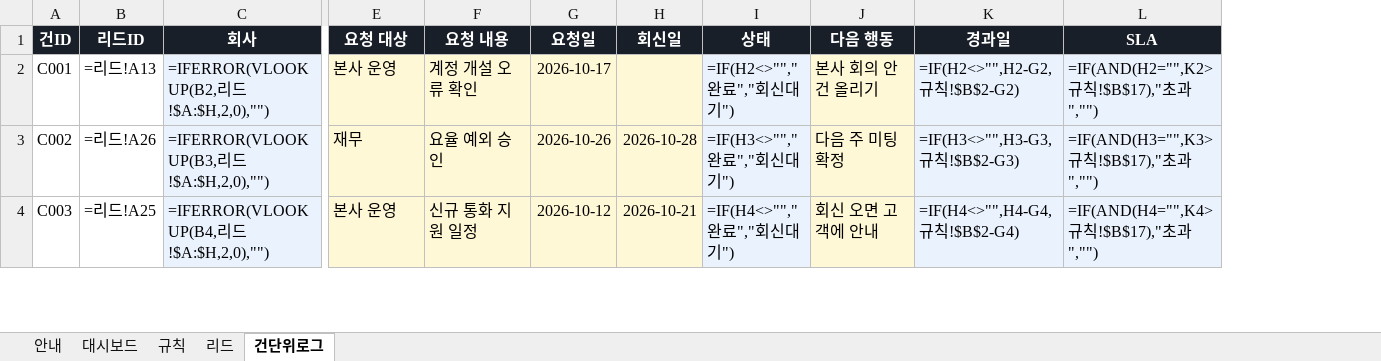
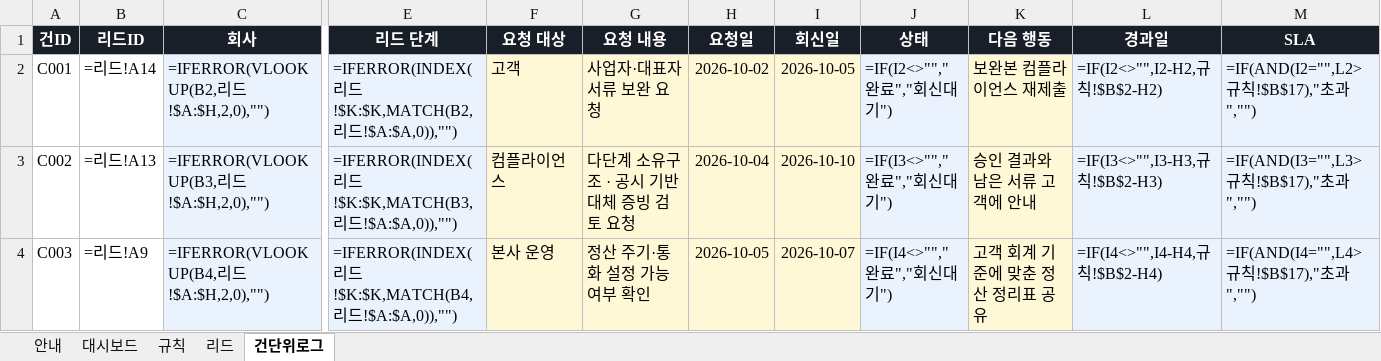
Before and after one commit to chloedayoung-netizen/Chloe, an Excel workbook: toss/업무샘플_리드라우팅_건단위로그.xlsx, sheet 건단위로그, drawn as a sheet; only a part is shown, gaps mark what is left out; values as stored, in another font and other column widths than the file's, no borders; formulas without a stored value are shown as written; conditional formats not drawn; addresses are those after the commit; the diff covers the shown part only; the diff names each change by its address in the sheet, - before the commit and + after, or states it on an @@ line.

```diff
--- a/toss/업무샘플_리드라우팅_건단위로그.xlsx (sheet 건단위로그)
+++ b/toss/업무샘플_리드라우팅_건단위로그.xlsx (sheet 건단위로그)
+column E (리드 단계), rows 2-4: =IFERROR(INDEX(리드!$K:$K,MATCH(B2,리드!$A:$A,0)),"") | =IFERROR(INDEX(리드!$K:$K,MATCH(B3,리드!$A:$A,0)),"") | =IFERROR(INDEX(리드!$K:$K,MATCH(B4,리드!$A:$A,0)),"")
-B2 (리드ID): =리드!A13
+B2 (리드ID): =리드!A14
-F2 (요청 대상): 본사 운영
+F2 (요청 대상): 고객
-G2 (요청 내용): 계정 개설 오류 확인
+G2 (요청 내용): 사업자·대표자 서류 보완 요청
-H2 (요청일): 2026-10-17
+H2 (요청일): 2026-10-02
-I2 (회신일): (empty)
+I2 (회신일): 2026-10-05
-J2 (상태): =IF(H2<>"","완료","회신대기")
+J2 (상태): =IF(I2<>"","완료","회신대기")
-K2 (다음 행동): 본사 회의 안건 올리기
+K2 (다음 행동): 보완본 컴플라이언스 재제출
-L2 (경과일): =IF(H2<>"",H2-G2,규칙!$B$2-G2)
+L2 (경과일): =IF(I2<>"",I2-H2,규칙!$B$2-H2)
-M2 (SLA): =IF(AND(H2="",K2>규칙!$B$17),"초과","")
+M2 (SLA): =IF(AND(I2="",L2>규칙!$B$17),"초과","")
-B3 (리드ID): =리드!A26
+B3 (리드ID): =리드!A13
-F3 (요청 대상): 재무
+F3 (요청 대상): 컴플라이언스
-G3 (요청 내용): 요율 예외 승인
+G3 (요청 내용): 다단계 소유구조 · 공시 기반 대체 증빙 검토 요청
-H3 (요청일): 2026-10-26
+H3 (요청일): 2026-10-04
-I3 (회신일): 2026-10-28
+I3 (회신일): 2026-10-10
-J3 (상태): =IF(H3<>"","완료","회신대기")
+J3 (상태): =IF(I3<>"","완료","회신대기")
-K3 (다음 행동): 다음 주 미팅 확정
+K3 (다음 행동): 승인 결과와 남은 서류 고객에 안내
-L3 (경과일): =IF(H3<>"",H3-G3,규칙!$B$2-G3)
+L3 (경과일): =IF(I3<>"",I3-H3,규칙!$B$2-H3)
-M3 (SLA): =IF(AND(H3="",K3>규칙!$B$17),"초과","")
+M3 (SLA): =IF(AND(I3="",L3>규칙!$B$17),"초과","")
-B4 (리드ID): =리드!A25
+B4 (리드ID): =리드!A9
-G4 (요청 내용): 신규 통화 지원 일정
+G4 (요청 내용): 정산 주기·통화 설정 가능 여부 확인
-H4 (요청일): 2026-10-12
+H4 (요청일): 2026-10-05
-I4 (회신일): 2026-10-21
+I4 (회신일): 2026-10-07
-J4 (상태): =IF(H4<>"","완료","회신대기")
+J4 (상태): =IF(I4<>"","완료","회신대기")
-K4 (다음 행동): 회신 오면 고객에 안내
+K4 (다음 행동): 고객 회계 기준에 맞춘 정산 정리표 공유
-L4 (경과일): =IF(H4<>"",H4-G4,규칙!$B$2-G4)
+L4 (경과일): =IF(I4<>"",I4-H4,규칙!$B$2-H4)
-M4 (SLA): =IF(AND(H4="",K4>규칙!$B$17),"초과","")
+M4 (SLA): =IF(AND(I4="",L4>규칙!$B$17),"초과","")
```
Also changed, not shown: 168 edited cells elsewhere in this sheet, sheet 리드, sheet 대시보드, sheet 안내, 4 other files.
